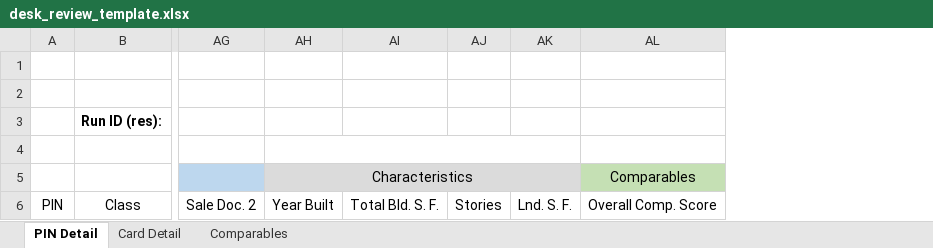
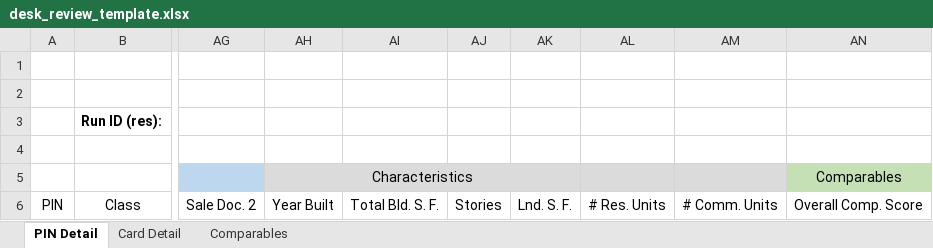
Before and after one commit to ccao-data/model-res-avm, an Excel workbook: misc/desk_review_template.xlsx, sheet PIN Detail, drawn as a sheet; only a part is shown, gaps mark what is left out; values as stored, in another font and other column widths than the file's, no borders; removed rows and columns are numbered as before the commit, all else as after; the diff names each change by its address in the sheet, - before the commit and + after, or states it on an @@ line.

Commit message:
Add columns representing number of units to the desk review workbook (#206)
* Add numbers of units to desk review output

* Make sure that unit numbers are only and always present for 211s and 212s

---------

Co-authored-by: Dan Snow <31494343+dfsnow@users.noreply.github.com>

```diff
--- a/misc/desk_review_template.xlsx (sheet PIN Detail)
+++ b/misc/desk_review_template.xlsx (sheet PIN Detail)
+column AL, row 6: # Res. Units
+column AM, row 6: # Comm. Units
-AH4:AK4 merged
```
Also changed, not shown: sheet Card Detail, 1 other file.
